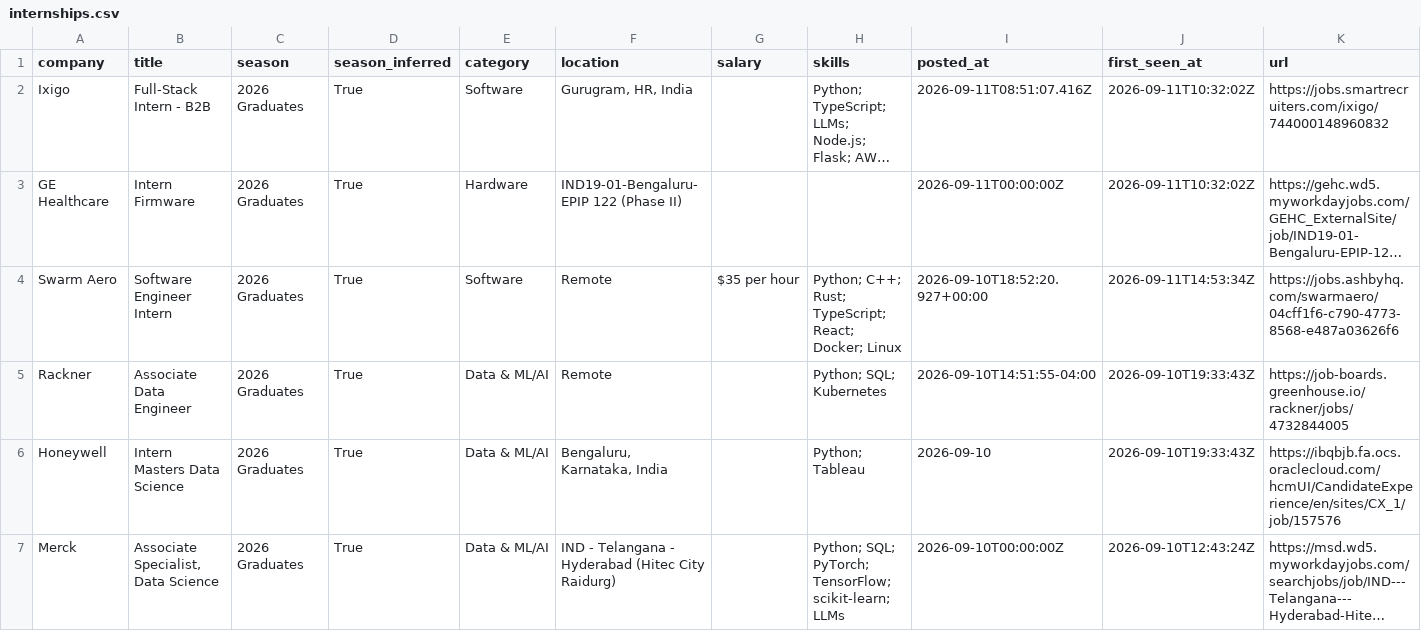
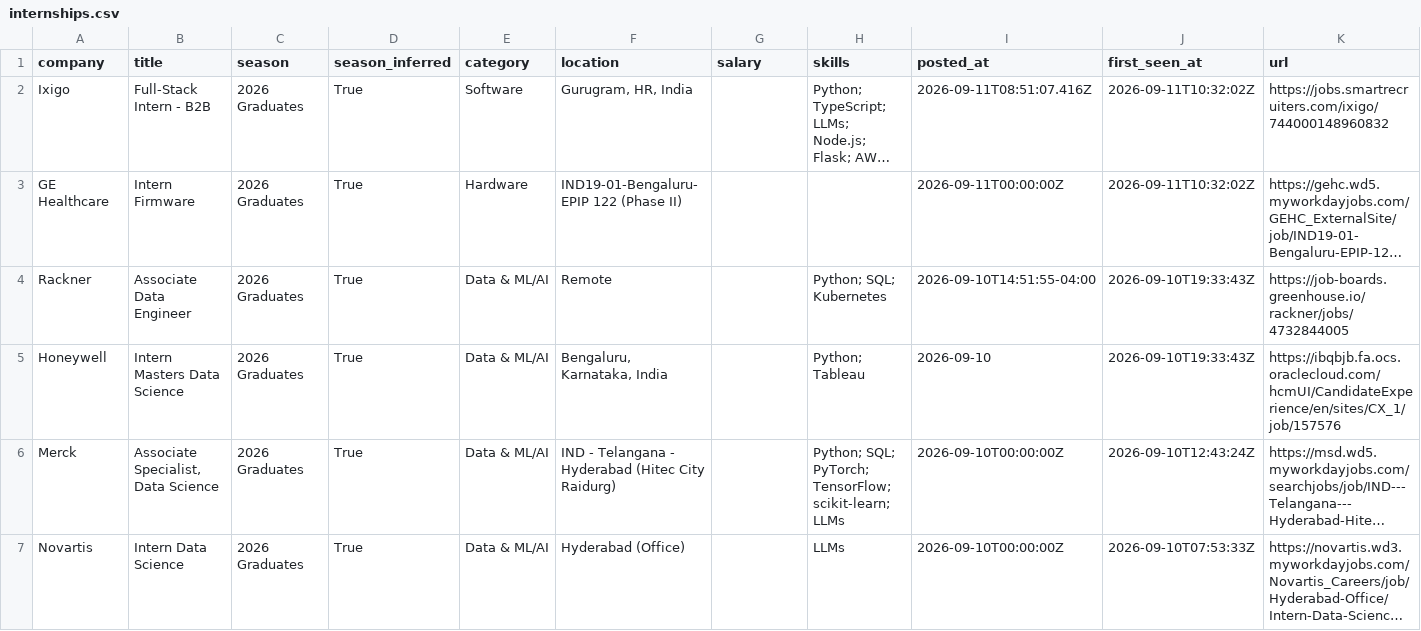
Before and after one commit to Smeerdev/Job-finder-agent, a CSV file: data/internships.csv, drawn as a sheet; only a part is shown; the shorter side is filled out with more unchanged rows; long unchanged cells end in …; the diff names each change by its address in the sheet, - before the commit and + after, or states it on an @@ line.

Commit message:
chore: update internships (2026-09-11 18:12 UTC)

```diff
--- a/data/internships.csv
+++ b/data/internships.csv
-row 4: Swarm Aero | Software Engineer Intern | 2026 Graduates | True | Software | Remote | $35 per hour | Python; C++; Rust; TypeScript; React; Docker; Linux | 2026-09-10T18:52:20.927+00:00 | 2026-09-11T14:53:34Z | https://jobs.ashbyhq.com/swarmaero/04cff1f6-c790-4773-8568-e487a03626f6
```
Also changed, not shown: 11 other files.
